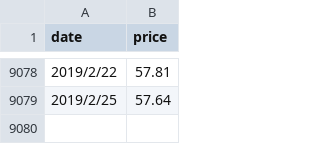
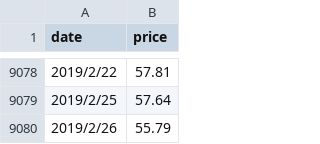
Before and after one commit to syps9202/Stocker, a CSV file: High/OIL.csv, drawn as a sheet; only a part is shown, gaps mark what is left out.

```diff
--- a/High/OIL.csv
+++ b/High/OIL.csv
@@ -9079 +9079,2 @@ date, price
 2019/2/25,57.64
+2019/2/26,55.79
```
Also changed, not shown: Close/OIL.csv, Low/OIL.csv.
